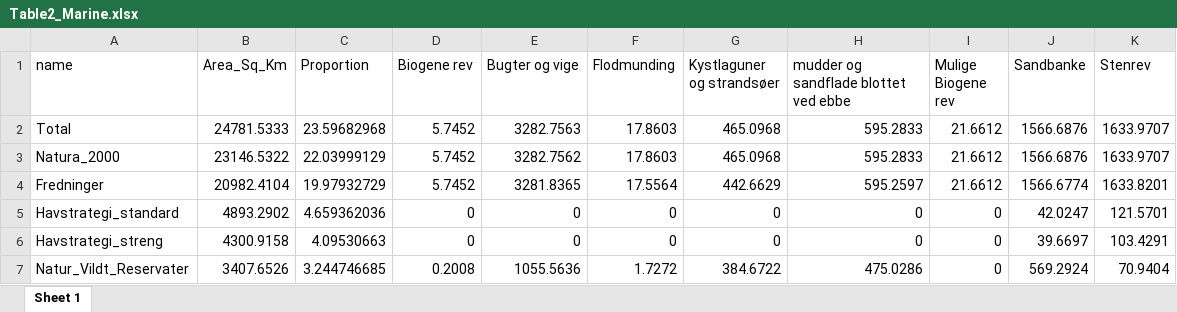
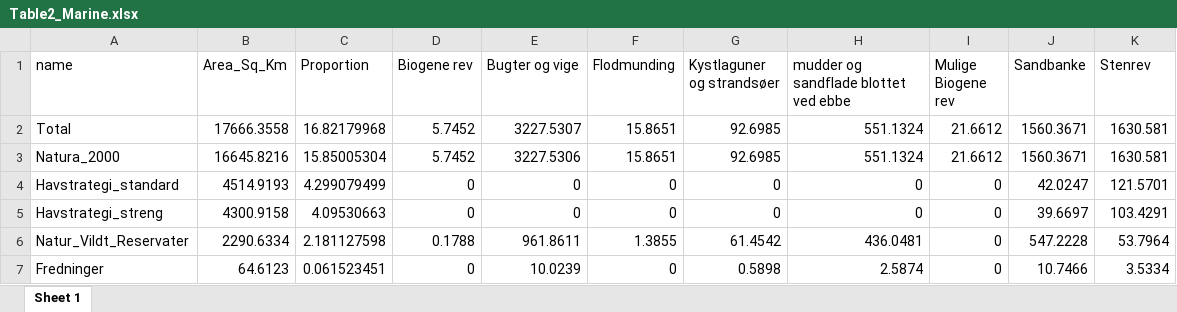
Before and after one commit to Sustainscapes/BiodiversityCounsil, an Excel workbook: Table2_Marine.xlsx, sheet Sheet 1, drawn as a sheet; values as stored, in another font and other column widths than the file's, no borders; removed rows and columns are numbered as before the commit, all else as after; the diff names each change by its address in the sheet, - before the commit and + after, or states it on an @@ line.

Commit message:
Table 2 ready

```diff
--- a/Table2_Marine.xlsx (sheet Sheet 1)
+++ b/Table2_Marine.xlsx (sheet Sheet 1)
-B2 (Area_Sq_Km): 24781.5333
+B2 (Area_Sq_Km): 17666.3558
-C2 (Proportion): 23.59682968
+C2 (Proportion): 16.82179968
-E2 (Bugter og vige): 3282.7563
+E2 (Bugter og vige): 3227.5307
-F2:F3 (Flodmunding): 17.8603
+F2:F3 (Flodmunding): 15.8651
-G2:G3 (Kystlaguner og strandsøer): 465.0968
+G2:G3 (Kystlaguner og strandsøer): 92.6985
-H2:H3: 595.2833
+H2:H3: 551.1324
-J2:J3 (Sandbanke): 1566.6876
+J2:J3 (Sandbanke): 1560.3671
-K2:K3 (Stenrev): 1633.9707
+K2:K3 (Stenrev): 1630.581
-B3 (Area_Sq_Km): 23146.5322
+B3 (Area_Sq_Km): 16645.8216
-C3 (Proportion): 22.03999129
+C3 (Proportion): 15.85005304
-E3 (Bugter og vige): 3282.7562
+E3 (Bugter og vige): 3227.5306
-row 4: Fredninger | 20982.4104 | 19.97932729 | 5.7452 | 3281.8365 | 17.5564 | 442.6629 | 595.2597 | 21.6612 | 1566.6774 | 1633.8201
-B4 (Area_Sq_Km): 4893.2902
+B4 (Area_Sq_Km): 4514.9193
-C4 (Proportion): 4.659362036
+C4 (Proportion): 4.299079499
-B6 (Area_Sq_Km): 3407.6526
+B6 (Area_Sq_Km): 2290.6334
-C6 (Proportion): 3.244746685
+C6 (Proportion): 2.181127598
-D6 (Biogene rev): 0.2008
+D6 (Biogene rev): 0.1788
-E6 (Bugter og vige): 1055.5636
+E6 (Bugter og vige): 961.8611
-F6 (Flodmunding): 1.7272
+F6 (Flodmunding): 1.3855
-G6 (Kystlaguner og strandsøer): 384.6722
+G6 (Kystlaguner og strandsøer): 61.4542
-H6: 475.0286
+H6: 436.0481
-J6 (Sandbanke): 569.2924
+J6 (Sandbanke): 547.2228
-K6 (Stenrev): 70.9404
+K6 (Stenrev): 53.7964
+row 7: Fredninger | 64.6123 | 0.061523451 | 0 | 10.0239 | 0 | 0.5898 | 2.5874 | 0 | 10.7466 | 3.5334
```
Also changed, not shown: Table1_Marine.xlsx, Table4_Marine.xlsx, 3 other files.
